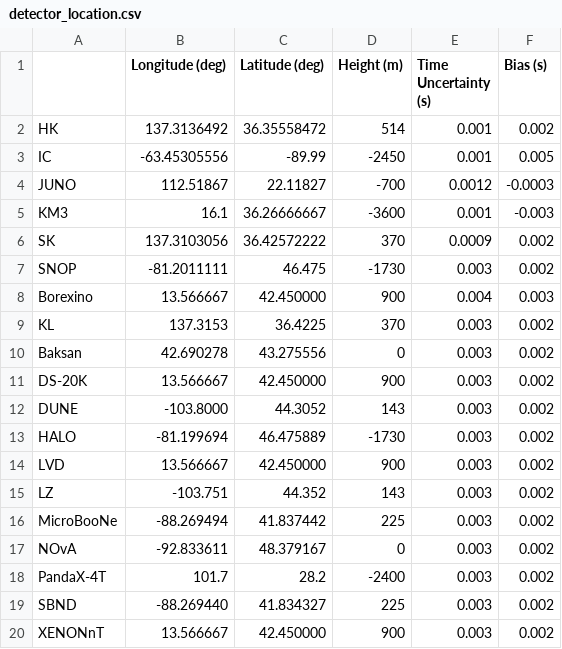
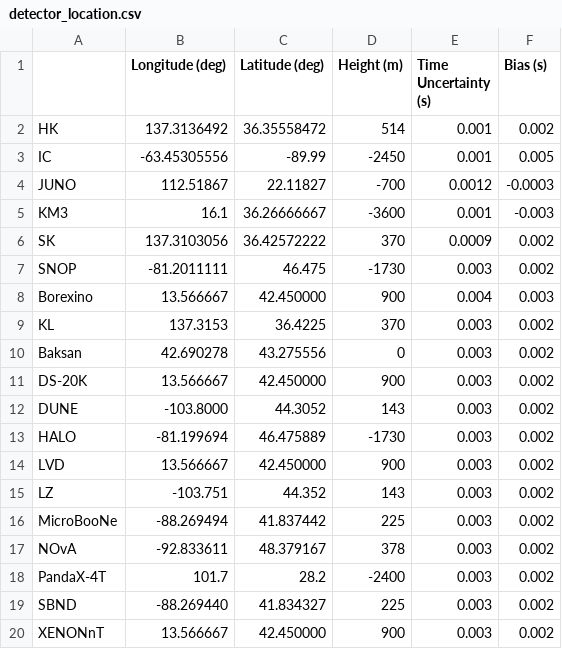
Before and after one commit to SNEWS2/snewpdag, a CSV file: snewpdag/data/detector_location.csv, drawn as a sheet.

Commit message:
add NOvA height
fro topo map

```diff
--- a/snewpdag/data/detector_location.csv
+++ b/snewpdag/data/detector_location.csv
@@ -16,3 +16,3 @@ LZ, -103.751, 44.352, 143,0.003,0.002
 MicroBooNe, -88.269494, 41.837442, 225,0.003,0.002
-NOvA, -92.833611, 48.379167, 0,0.003,0.002
+NOvA, -92.833611, 48.379167, 378,0.003,0.002
 PandaX-4T, 101.7, 28.2, -2400,0.003,0.002
```
